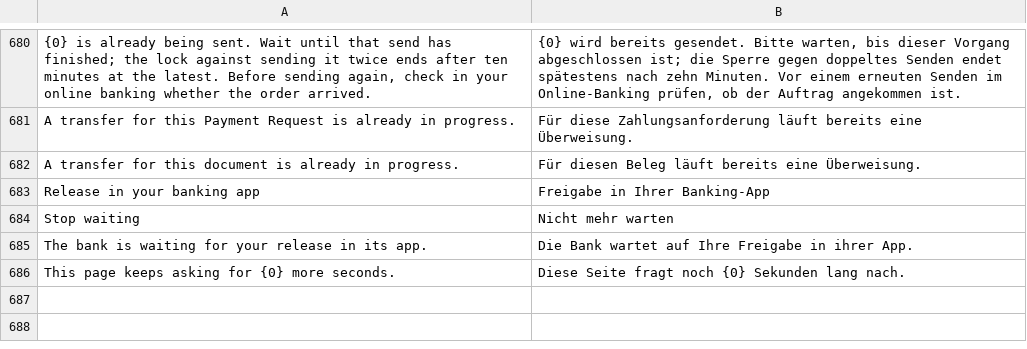
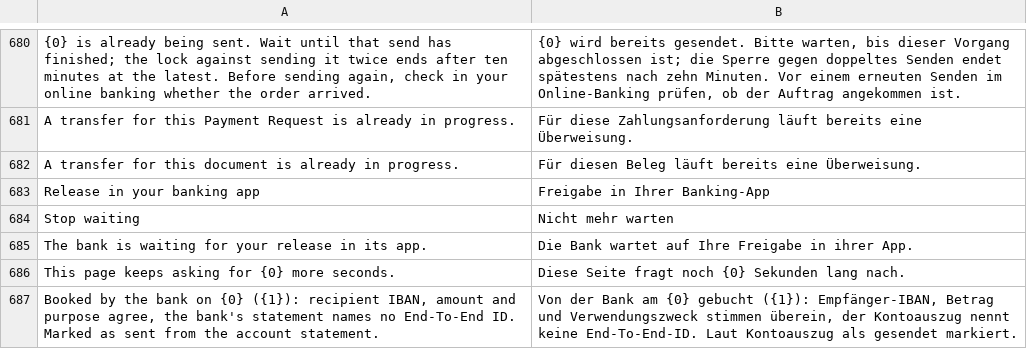
Before and after one commit to AlexanderF123/kefiya, a CSV file: kefiya/translations/de.csv, drawn as a sheet; only a part is shown, gaps mark what is left out.

```diff
--- a/kefiya/translations/de.csv
+++ b/kefiya/translations/de.csv
@@ -712 +712,2 @@ The bank is waiting for your release in its app.,Die Bank wartet auf Ihre Freiga
 This page keeps asking for {0} more seconds.,Diese Seite fragt noch {0} Sekunden lang nach.
+"Booked by the bank on {0} ({1}): recipient IBAN, amount and purpose agree, the bank's statement names no End-To-End ID. Marked as sent from the account statement.","Von der Bank am {0} gebucht ({1}): Empfänger-IBAN, Betrag und Verwendungszweck stimmen überein, der Kontoauszug nennt keine End-To-End-ID. Laut Kontoauszug als gesendet markiert."
```
Also changed, not shown: 2 other files.
